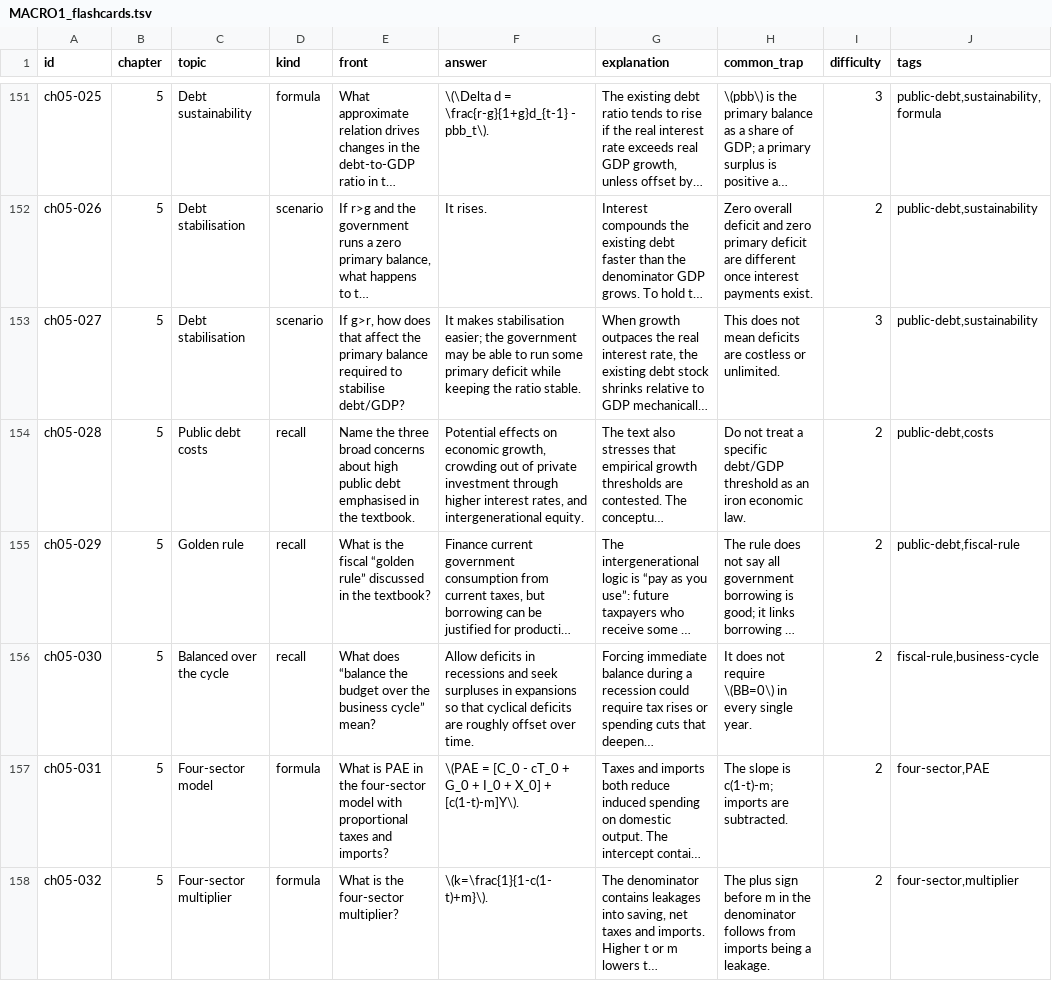
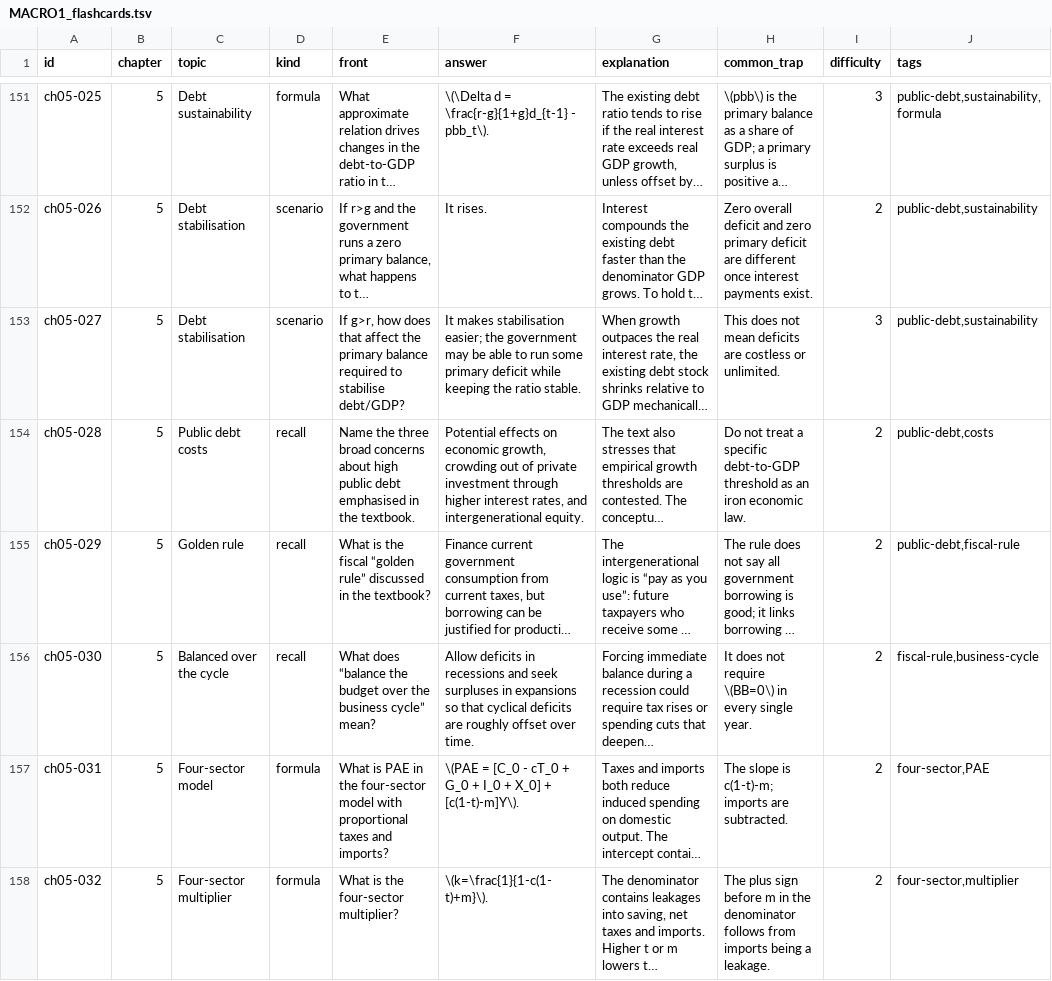
Before and after one commit to lHooded/econ-flashcards-app, a TSV file: flashcards/MACRO1_flashcards.tsv, drawn as a sheet; only a part is shown, gaps mark what is left out; long unchanged cells end in …; the diff covers the shown part only; the diff names each change by its address in the sheet, - before the commit and + after, or states it on an @@ line.

```diff
--- a/flashcards/MACRO1_flashcards.tsv
+++ b/flashcards/MACRO1_flashcards.tsv
-H154 (common_trap): …a specific debt/GDP threshold as…
+H154 (common_trap): …a specific debt-to-GDP threshold as…
```
Also changed, not shown: 35 edited cells elsewhere in this file, 26 other files.
